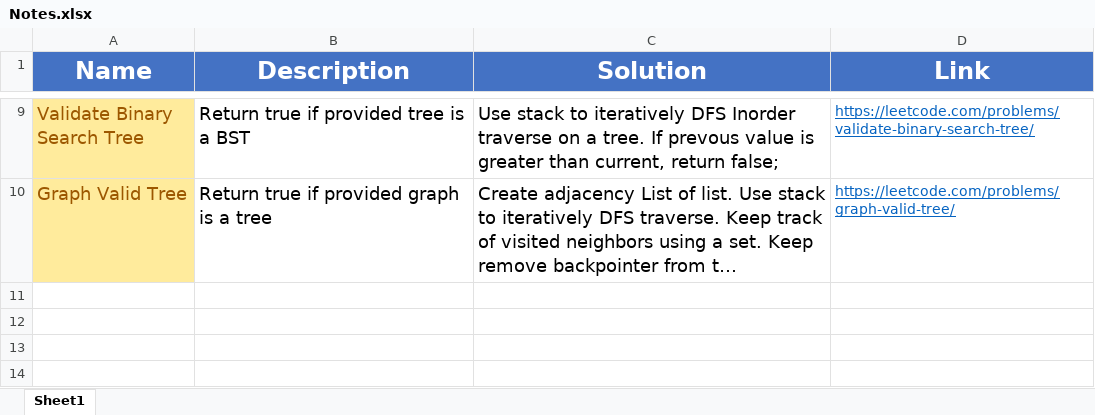
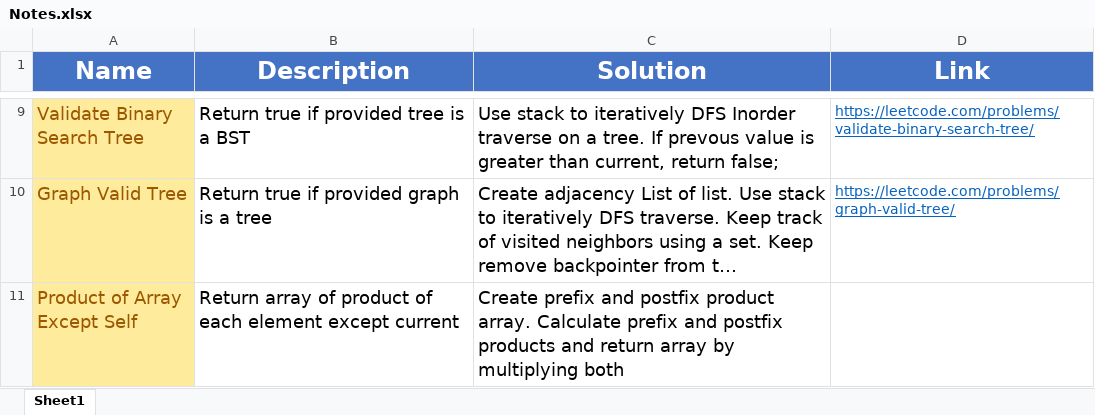
Before and after one commit to madeByRM/InterviewPrep, an Excel workbook: Notes.xlsx, sheet Sheet1, drawn as a sheet; only a part is shown, gaps mark what is left out; long unchanged cells end in …; values as stored, in another font and other column widths than the file's, no borders; the diff names each change by its address in the sheet, - before the commit and + after, or states it on an @@ line.

Commit message:
Added new Array problems

```diff
--- a/Notes.xlsx (sheet Sheet1)
+++ b/Notes.xlsx (sheet Sheet1)
+row 11: Product of Array Except Self | Return array of product of each element except current | Create prefix and postfix product array. Calculate prefix and postfix products and return array by multiplying both
```
Also changed, not shown: 2 other files.
